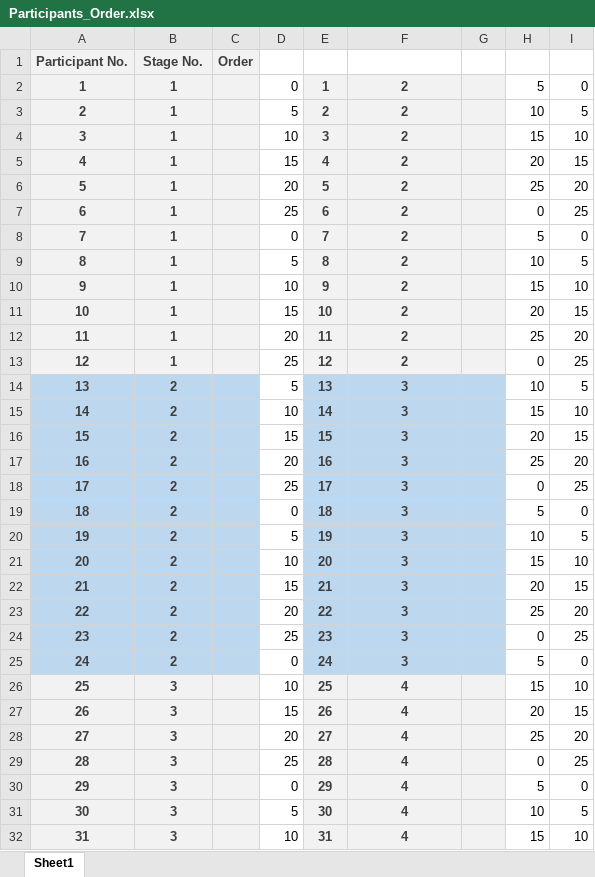
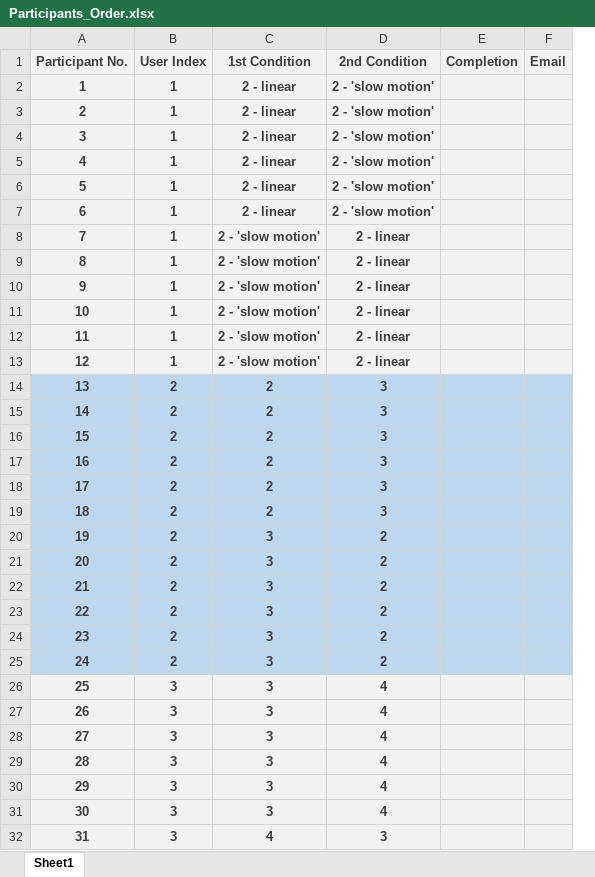
Before and after one commit to szdai2021/Magic-Hand-with-URP, an Excel workbook: Assets/RawData/Participants_Order.xlsx, sheet Sheet1, drawn as a sheet; only a part is shown; values as stored, in another font and other column widths than the file's, no borders; removed rows and columns are numbered as before the commit, all else as after; the diff names each change by its address in the sheet, - before the commit and + after, or states it on an @@ line.

```diff
--- a/Assets/RawData/Participants_Order.xlsx (sheet Sheet1)
+++ b/Assets/RawData/Participants_Order.xlsx (sheet Sheet1)
-column C (Order), empty
-column D, rows 2-32: 0 | 5 | 10 | 15 | 20 | 25 | 0 | 5 | 10 | 15 | 20 | 25 | 5 | 10 | 15 | 20 | 25 | 0 | 5 | 10 | 15 | 20 | 25 | 0 | 10 | 15 | 20 | 25 | 0 | 5 | 10
-column E, rows 2-32: 1 | 2 | 3 | 4 | 5 | 6 | 7 | 8 | 9 | 10 | 11 | 12 | 13 | 14 | 15 | 16 | 17 | 18 | 19 | 20 | 21 | 22 | 23 | 24 | 25 | 26 | 27 | 28 | 29 | 30 | 31
-column G, empty
-column H, rows 2-32: 5 | 10 | 15 | 20 | 25 | 0 | 5 | 10 | 15 | 20 | 25 | 0 | 10 | 15 | 20 | 25 | 0 | 5 | 10 | 15 | 20 | 25 | 0 | 5 | 15 | 20 | 25 | 0 | 5 | 10 | 15
-column I, rows 2-32: 0 | 5 | 10 | 15 | 20 | 25 | 0 | 5 | 10 | 15 | 20 | 25 | 5 | 10 | 15 | 20 | 25 | 0 | 5 | 10 | 15 | 20 | 25 | 0 | 10 | 15 | 20 | 25 | 0 | 5 | 10
+column D (2nd Condition), rows 2-32: 2 - 'slow motion' | 2 - 'slow motion' | 2 - 'slow motion' | 2 - 'slow motion' | 2 - 'slow motion' | 2 - 'slow motion' | 2 - linear | 2 - linear | 2 - linear | 2 - linear | 2 - linear | 2 - linear | 3 | 3 | 3 | 3 | 3 | 3 | 2 | 2 | 2 | 2 | 2 | 2 | 4 | 4 | 4 | 4 | 4 | 4 | 3
+column E (Completion), empty
+column F (Email), empty
-B1: Stage No.
+B1: User Index
-C1: (empty)
+C1: 1st Condition
-C1 fill: none
+C1 fill: #F2F2F2
-C2:C7 (1st Condition): 2
+C2:C7 (1st Condition): 2 - linear
-C8:C13 (1st Condition): 2
+C8:C13 (1st Condition): 2 - 'slow motion'
-C14:C19 (1st Condition): 3
+C14:C19 (1st Condition): 2
-C26:C31 (1st Condition): 4
+C26:C31 (1st Condition): 3
```
Also changed, not shown: 9 other files.
